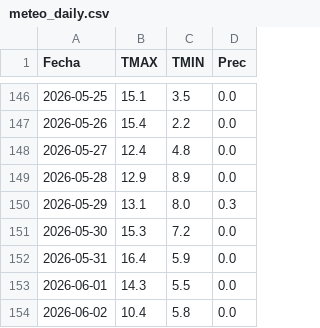
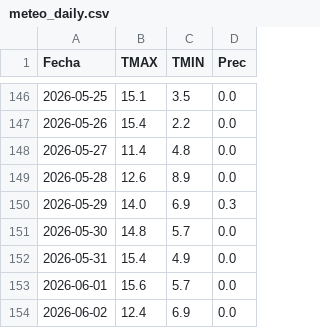
Before and after one commit to PREDWEEM/LOLIUM_OLAVA2026, a CSV file: meteo_daily.csv, drawn as a sheet; only a part is shown, gaps mark what is left out.

```diff
--- a/meteo_daily.csv
+++ b/meteo_daily.csv
@@ -147,8 +147,8 @@ Fecha,TMAX,TMIN,Prec
 2026-05-26,15.4,2.2,0.0
-2026-05-27,12.4,4.8,0.0
-2026-05-28,12.9,8.9,0.0
-2026-05-29,13.1,8.0,0.3
-2026-05-30,15.3,7.2,0.0
-2026-05-31,16.4,5.9,0.0
-2026-06-01,14.3,5.5,0.0
-2026-06-02,10.4,5.8,0.0
+2026-05-27,11.4,4.8,0.0
+2026-05-28,12.6,8.9,0.0
+2026-05-29,14.0,6.9,0.3
+2026-05-30,14.8,5.7,0.0
+2026-05-31,15.4,4.9,0.0
+2026-06-01,15.6,5.7,0.0
+2026-06-02,12.4,6.9,0.0
```
